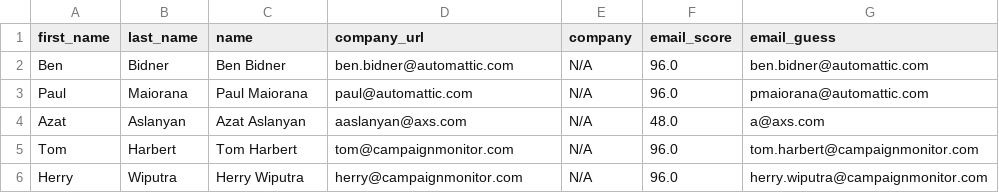
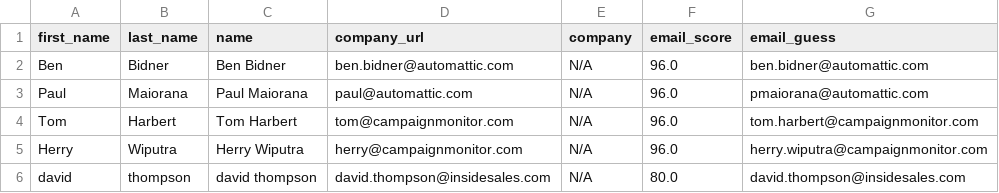
Before and after one commit to suhasjadhav2138/pursuitv2, a CSV file: media/outputFile/anjali123_output.csv, drawn as a sheet; removed rows and columns are numbered as before the commit, all else as after; the diff names each change by its address in the sheet, - before the commit and + after, or states it on an @@ line.

```diff
--- a/media/outputFile/anjali123_output.csv
+++ b/media/outputFile/anjali123_output.csv
-row 4: Azat | Aslanyan | Azat Aslanyan | aaslanyan@axs.com | N/A | 48.0 | a@axs.com
+row 6: david | thompson | david thompson | david.thompson@insidesales.com | N/A | 80.0 | david.thompson@insidesales.com
```
Also changed, not shown: 4 other files.
